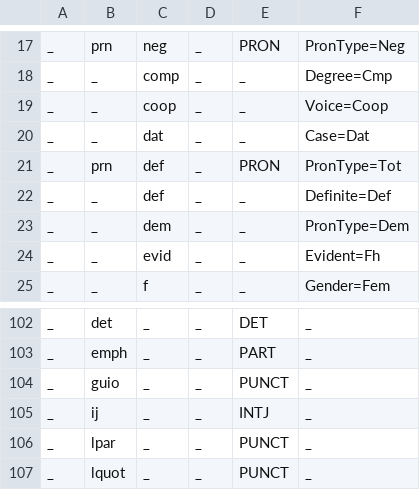
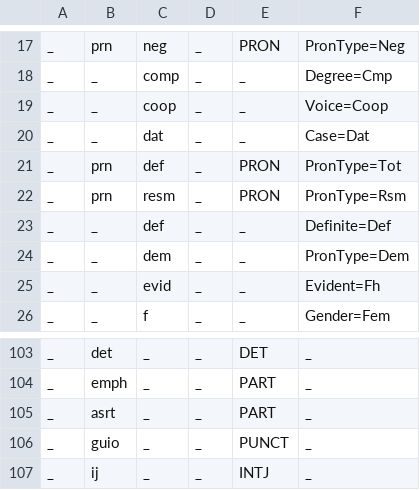
Before and after one commit to apertium/apertium-dar, a TSV file: dev/dar-feats.tsv, drawn as a sheet; only a part is shown, gaps mark what is left out; the shorter side is filled out with more unchanged rows; the diff names each change by its address in the sheet, - before the commit and + after, or states it on an @@ line.

```diff
--- a/dev/dar-feats.tsv
+++ b/dev/dar-feats.tsv
+row 22: _ | prn | resm | _ | PRON | PronType=Rsm
+row 105: _ | asrt | _ | _ | PART | _
```
Also changed, not shown: 4 other files.
